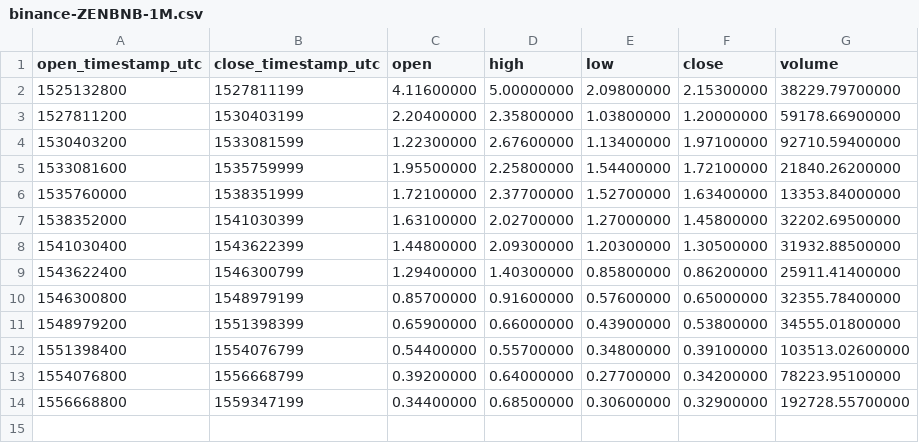
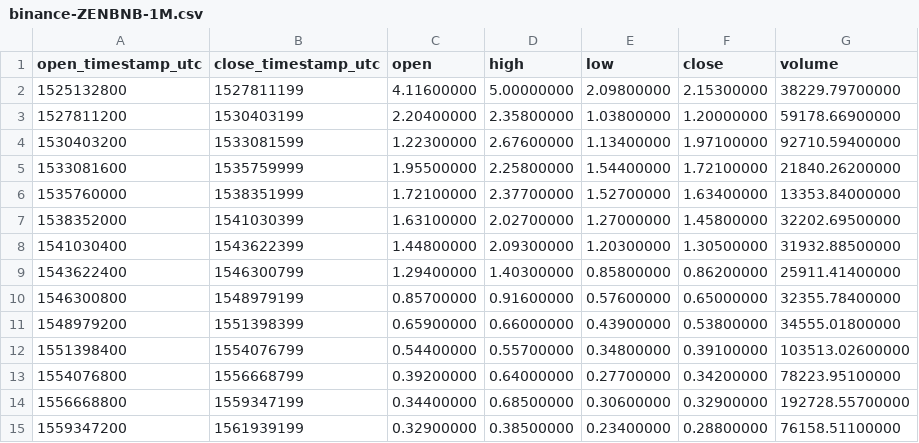
Before and after one commit to cryptobigbro/binance-ZENBNB, a CSV file: binance-ZENBNB-1M.csv, drawn as a sheet; the diff names each change by its address in the sheet, - before the commit and + after, or states it on an @@ line.

```diff
--- a/binance-ZENBNB-1M.csv
+++ b/binance-ZENBNB-1M.csv
+row 15: 1559347200 | 1561939199 | 0.32900000 | 0.38500000 | 0.23400000 | 0.28800000 | 76158.51100000
```
Also changed, not shown: binance-ZENBNB-1d.csv, binance-ZENBNB-1h.csv.
